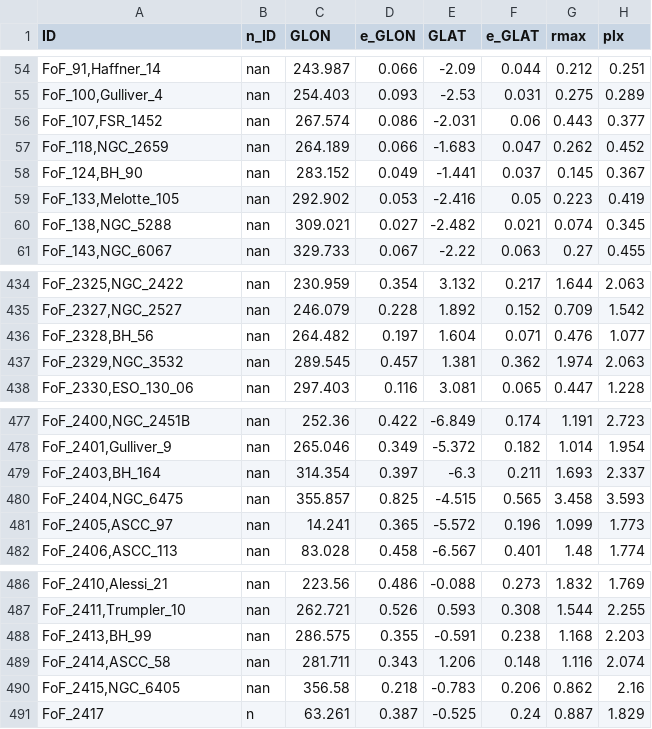
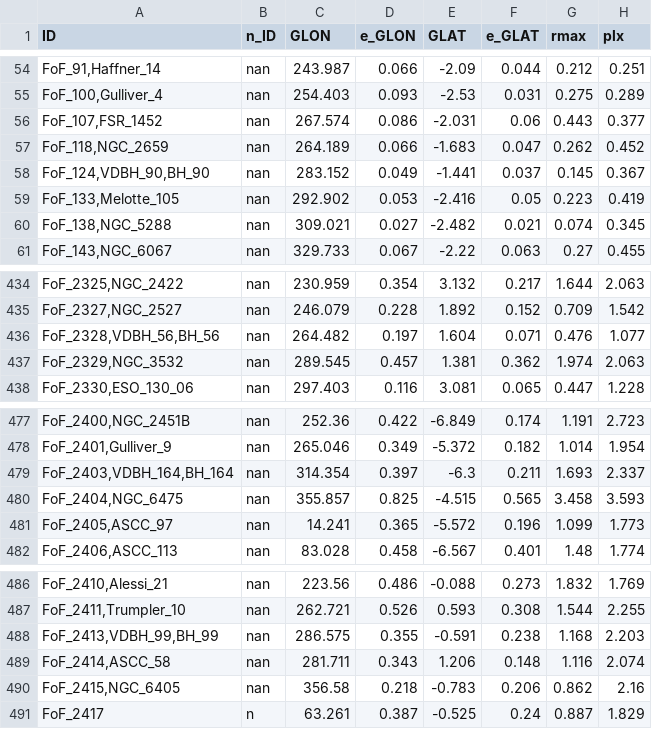
Before and after one commit to ucc23/updt_UCC, a CSV file: databases/LIUPANG2019.csv, drawn as a sheet; only a part is shown, gaps mark what is left out; the diff names each change by its address in the sheet, - before the commit and + after, or states it on an @@ line.

```diff
--- a/databases/LIUPANG2019.csv
+++ b/databases/LIUPANG2019.csv
-A58 (ID): FoF_124,BH_90
+A58 (ID): FoF_124,VDBH_90,BH_90
-A436 (ID): FoF_2328,BH_56
+A436 (ID): FoF_2328,VDBH_56,BH_56
-A479 (ID): FoF_2403,BH_164
+A479 (ID): FoF_2403,VDBH_164,BH_164
-A488 (ID): FoF_2413,BH_99
+A488 (ID): FoF_2413,VDBH_99,BH_99
```
Also changed, not shown: databases/BICA2019.csv, databases/BORISSOVA2011.csv, 3 other files.
